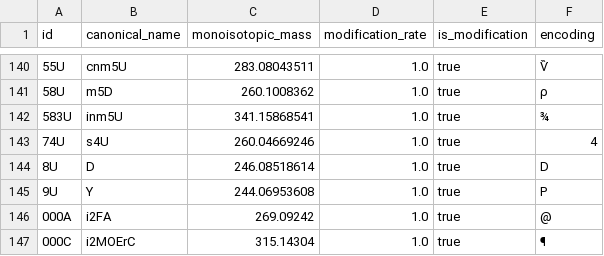
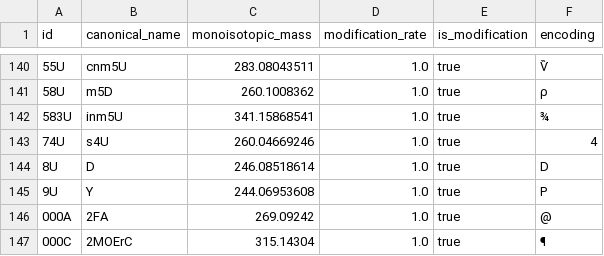
Before and after one commit to spectrseq/spectrseqtools-evaluation, a TSV file: workflow/resources/masses.including_synthetic.tsv, drawn as a sheet; only a part is shown, gaps mark what is left out; the diff names each change by its address in the sheet, - before the commit and + after, or states it on an @@ line.

Commit message:
Fix incorrect canonical names of synthetic modifications

```diff
--- a/workflow/resources/masses.including_synthetic.tsv
+++ b/workflow/resources/masses.including_synthetic.tsv
-B146 (canonical_name): i2FA
+B146 (canonical_name): 2FA
-B147 (canonical_name): i2MOErC
+B147 (canonical_name): 2MOErC
```
